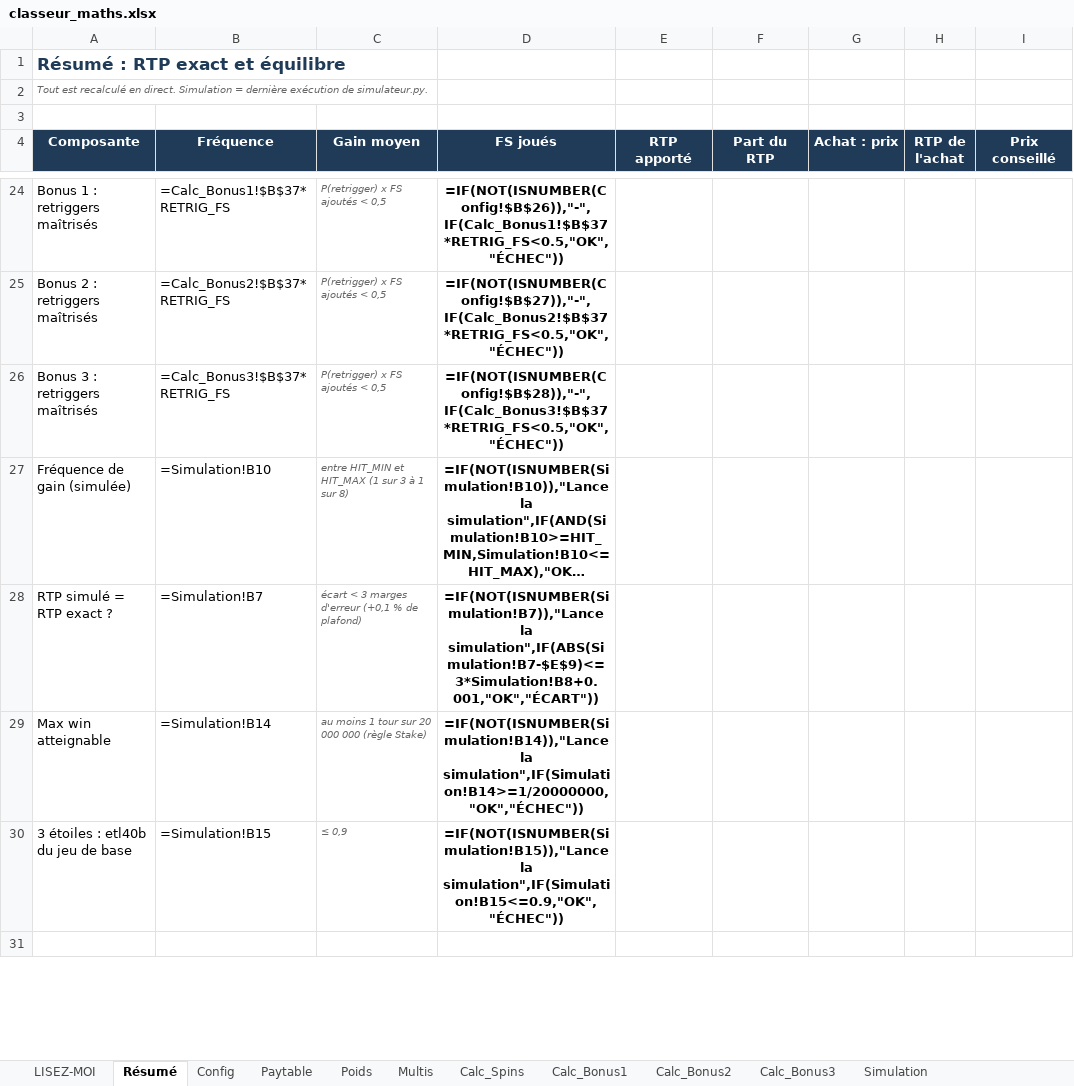
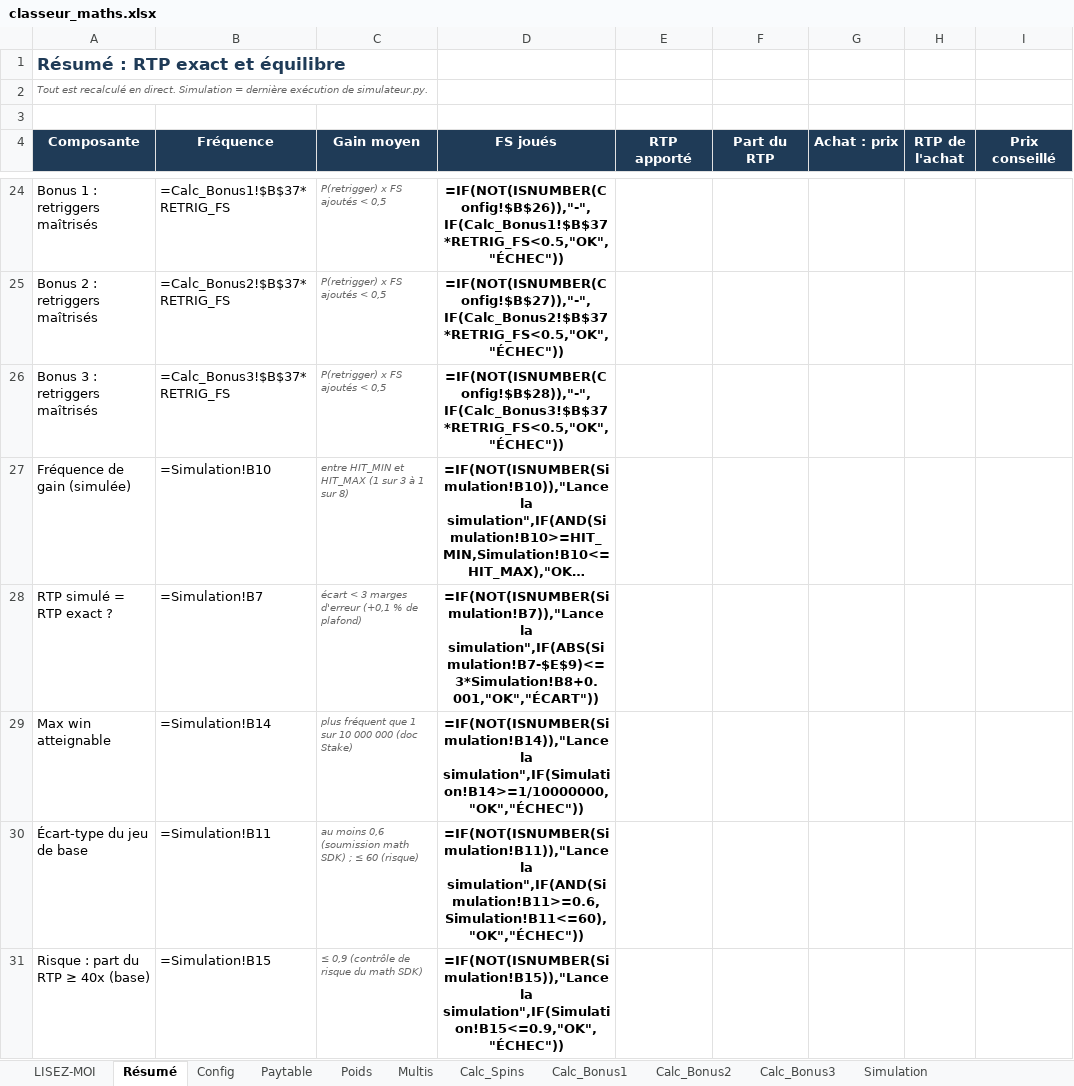
Before and after one commit to Slisxk/Slots, an Excel workbook: maths_multi_rouleaux/classeur_maths.xlsx, sheet Résumé, drawn as a sheet; only a part is shown, gaps mark what is left out; the shorter side is filled out with more unchanged rows; long unchanged cells end in …; values as stored, in another font and other column widths than the file's, no borders; formulas without a stored value are shown as written; addresses are those after the commit; the diff covers the shown part only; the diff names each change by its address in the sheet, - before the commit and + after, or states it on an @@ line.

```diff
--- a/maths_multi_rouleaux/classeur_maths.xlsx (sheet Résumé)
+++ b/maths_multi_rouleaux/classeur_maths.xlsx (sheet Résumé)
-C29 (Gain moyen): au moins 1 tour sur 20 000 000 (règle Stake)
+C29 (Gain moyen): plus fréquent que 1 sur 10 000 000 (doc Stake)
-D29 (FS joués): =IF(NOT(ISNUMBER(Simulation!B14)),"Lance la simulation",IF(Simulation!B14>=1/20000000,"OK","ÉCHEC"))
+D29 (FS joués): =IF(NOT(ISNUMBER(Simulation!B14)),"Lance la simulation",IF(Simulation!B14>=1/10000000,"OK","ÉCHEC"))
+row 30: Écart-type du jeu de base | =Simulation!B11 | au moins 0,6 (soumission math SDK) ; ≤ 60 (risque) | =IF(NOT(ISNUMBER(Simulation!B11)),"Lance la simulation",IF(AND(Simulation!B11>=0.6,Simulation!B11<=60),"OK","ÉCHEC"))
-A31 (Composante): 3 étoiles : etl40b du jeu de base
+A31 (Composante): Risque : part du RTP ≥ 40x (base)
-C31 (Gain moyen): ≤ 0,9
+C31 (Gain moyen): ≤ 0,9 (contrôle de risque du math SDK)
```
Also changed, not shown: 1 added row and 4 edited cells elsewhere in this sheet, sheet Simulation, sheet Paytable, sheet Multis, sheet Config, sheet LISEZ-MOI, modele_maths/modele_maths.xlsx, 16 other files.
